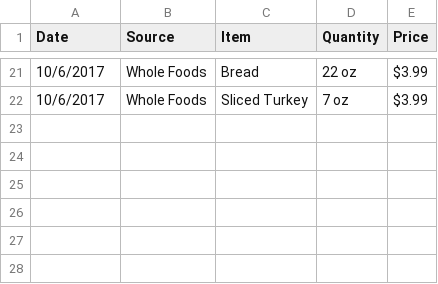
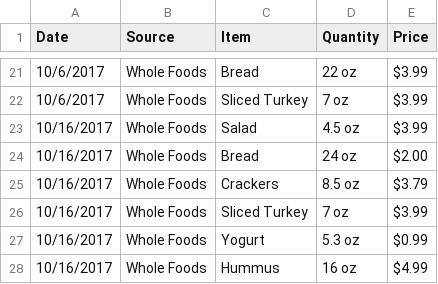
Before and after one commit to bergren2/data, a CSV file: substitute-goods/items.csv, drawn as a sheet; only a part is shown, gaps mark what is left out.

Commit message:
add items

```diff
--- a/substitute-goods/items.csv
+++ b/substitute-goods/items.csv
@@ -22 +22,7 @@ Date,Source,Item,Quantity,Price
 10/6/2017,Whole Foods,Sliced Turkey,7 oz,$3.99
+10/16/2017,Whole Foods,Salad,4.5 oz,$3.99
+10/16/2017,Whole Foods,Bread,24 oz,$2.00
+10/16/2017,Whole Foods,Crackers,8.5 oz,$3.79
+10/16/2017,Whole Foods,Sliced Turkey,7 oz,$3.99
+10/16/2017,Whole Foods,Yogurt,5.3 oz,$0.99
+10/16/2017,Whole Foods,Hummus,16 oz,$4.99
```
